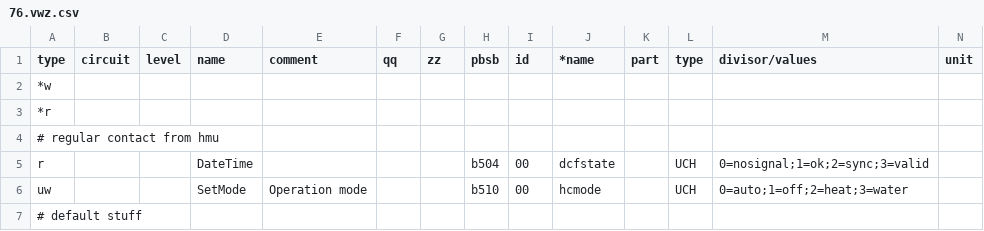
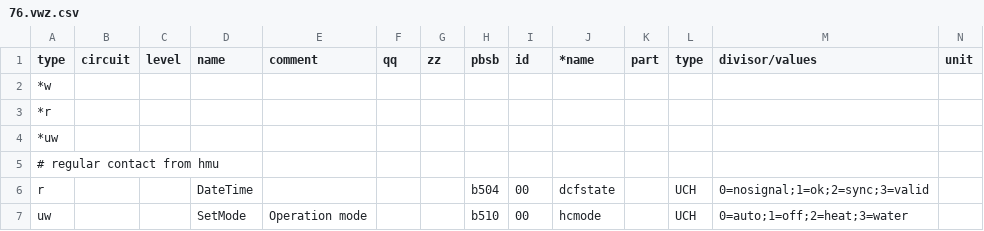
Before and after one commit to stgm/ebus.github.io, a CSV file: en/vaillant/76.vwz.csv, drawn as a sheet; only a part is shown; the shorter side is filled out with more unchanged rows; rows hold the shown columns only; the diff names each change by its address in the sheet, - before the commit and + after, or states it on an @@ line.

Commit message:
Update 76.vwz.csv

```diff
--- a/en/vaillant/76.vwz.csv
+++ b/en/vaillant/76.vwz.csv
+row 4: *uw
```
